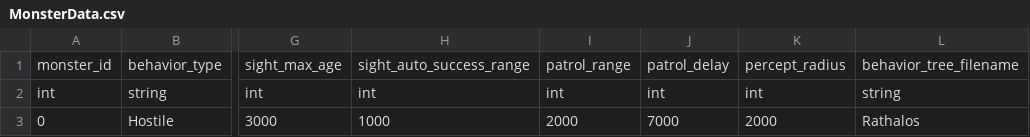
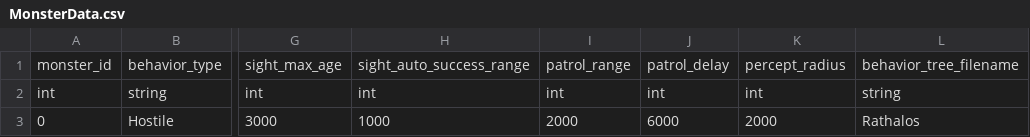
Before and after one commit to AZ-KGCA/AZ_MHW, a CSV file: RawContent/Csv/MonsterData.csv, drawn as a sheet; only a part is shown, gaps mark what is left out; the diff names each change by its address in the sheet, - before the commit and + after, or states it on an @@ line.

```diff
--- a/RawContent/Csv/MonsterData.csv
+++ b/RawContent/Csv/MonsterData.csv
-J3: 7000
+J3: 6000
```
Also changed, not shown: 10 other files.
